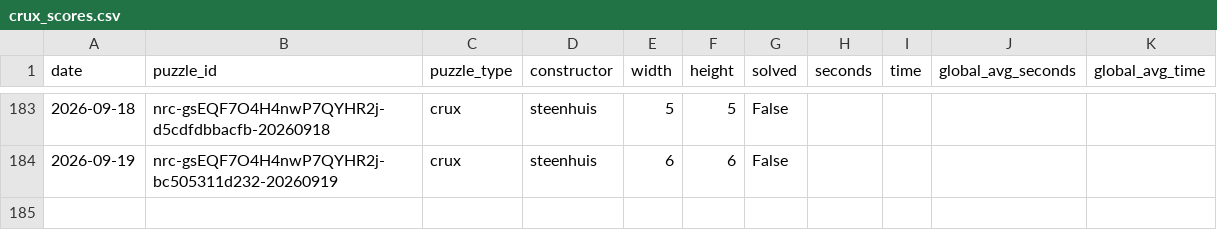
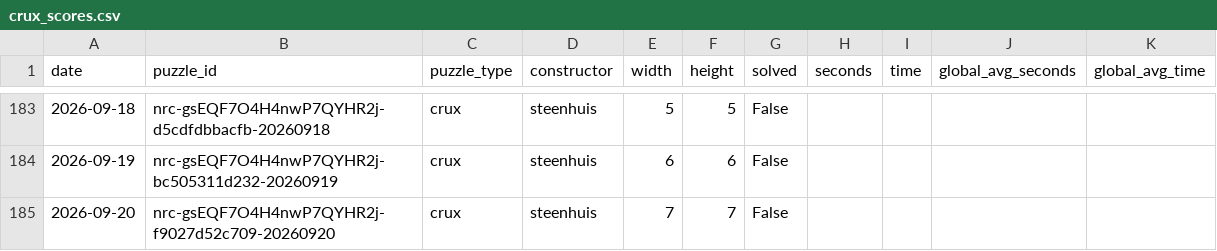
Before and after one commit to daanvdweijden/daanvdweijden.github.io, a CSV file: crux_scores.csv, drawn as a sheet; only a part is shown, gaps mark what is left out; the diff names each change by its address in the sheet, - before the commit and + after, or states it on an @@ line.

```diff
--- a/crux_scores.csv
+++ b/crux_scores.csv
+row 185: 2026-09-20 | nrc-gsEQF7O4H4nwP7QYHR2j-f9027d52c709-20260920 | crux | steenhuis | 7 | 7 | False
```
Also changed, not shown: nyt_games.csv, 2 other files.
